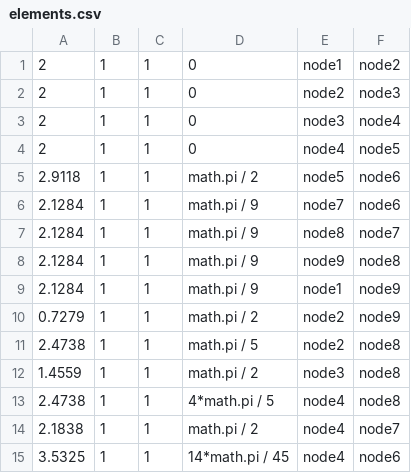
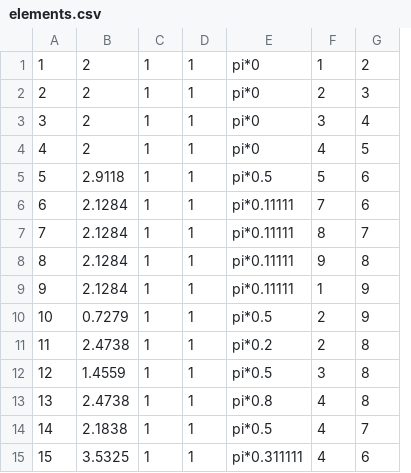
Before and after one commit to mukeshdroid/MATH-252-FEM, a CSV file: notebooks/module/truss_solve/csv_files/elements.csv, drawn as a sheet; removed rows and columns are numbered as before the commit, all else as after; the diff names each change by its address in the sheet, - before the commit and + after, or states it on an @@ line.

```diff
--- a/notebooks/module/truss_solve/csv_files/elements.csv
+++ b/notebooks/module/truss_solve/csv_files/elements.csv
+column A, rows 1-15: 1 | 2 | 3 | 4 | 5 | 6 | 7 | 8 | 9 | 10 | 11 | 12 | 13 | 14 | 15
-column D, rows 1-15: 0 | 0 | 0 | 0 | math.pi / 2 | math.pi / 9 | math.pi / 9 | math.pi / 9 | math.pi / 9 | math.pi / 2 | math.pi / 5 | math.pi / 2 | 4*math.pi / 5 | math.pi / 2 | 14*math.pi / 45
-column E, rows 1-15: node1 | node2 | node3 | node4 | node5 | node7 | node8 | node9 | node1 | node2 | node2 | node3 | node4 | node4 | node4
-column F, rows 1-15: node2 | node3 | node4 | node5 | node6 | node6 | node7 | node8 | node9 | node9 | node8 | node8 | node8 | node7 | node6
+column E, rows 1-15: pi*0 | pi*0 | pi*0 | pi*0 | pi*0.5 | pi*0.11111 | pi*0.11111 | pi*0.11111 | pi*0.11111 | pi*0.5 | pi*0.2 | pi*0.5 | pi*0.8 | pi*0.5 | pi*0.311111
+column F, rows 1-15: 1 | 2 | 3 | 4 | 5 | 7 | 8 | 9 | 1 | 2 | 2 | 3 | 4 | 4 | 4
+column G, rows 1-15: 2 | 3 | 4 | 5 | 6 | 6 | 7 | 8 | 9 | 9 | 8 | 8 | 8 | 7 | 6
```
Also changed, not shown: 2 other files.
